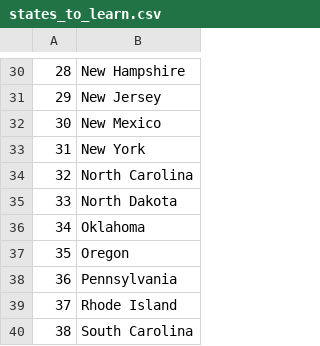
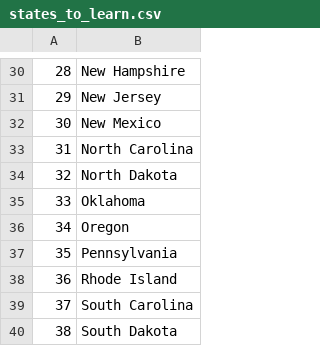
Before and after one commit to eoinbreen/100-Days-Of-Code, a CSV file: Day 25 - Working with CSV Data and the Pandas Library/us-states-game-start/states_to_learn.csv, drawn as a sheet; only a part is shown, gaps mark what is left out; the shorter side is filled out with more unchanged rows; removed rows and columns are numbered as before the commit, all else as after; the diff names each change by its address in the sheet, - before the commit and + after, or states it on an @@ line.

Commit message:
Added List Comprehension to States Game

```diff
--- a/Day 25 - Working with CSV Data and the Pandas Library/us-states-game-start/states_to_learn.csv
+++ b/Day 25 - Working with CSV Data and the Pandas Library/us-states-game-start/states_to_learn.csv
-row 33: 31 | New York
@@ column A renumbered from row 33 down @@
```
Also changed, not shown: 1 other file.
